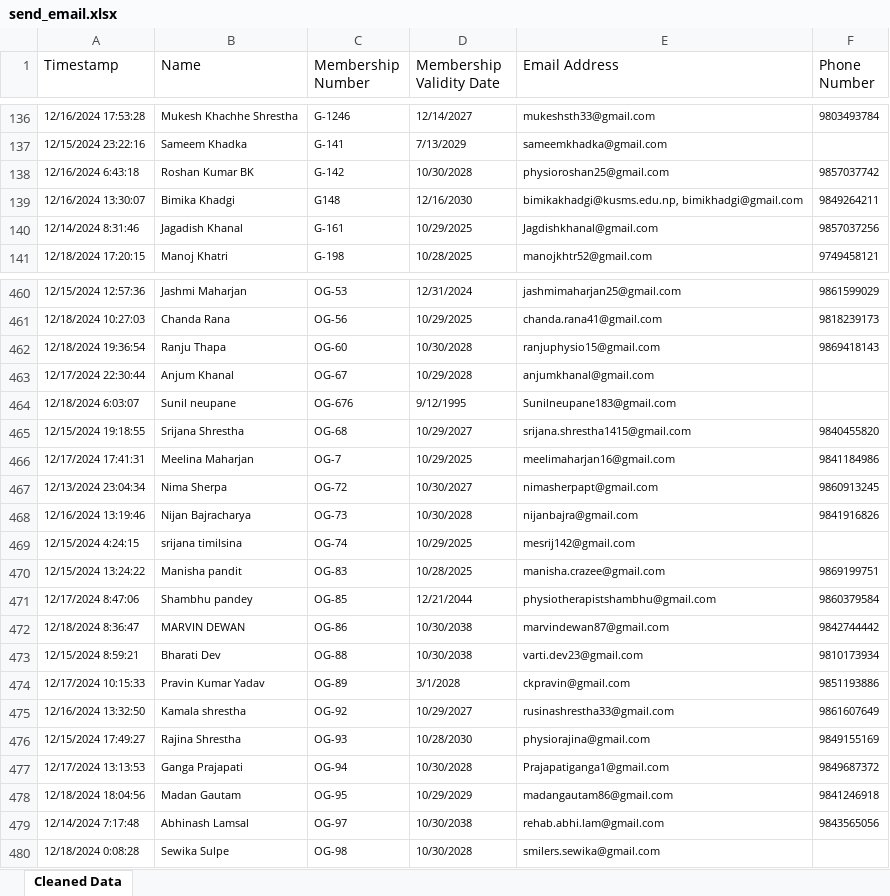
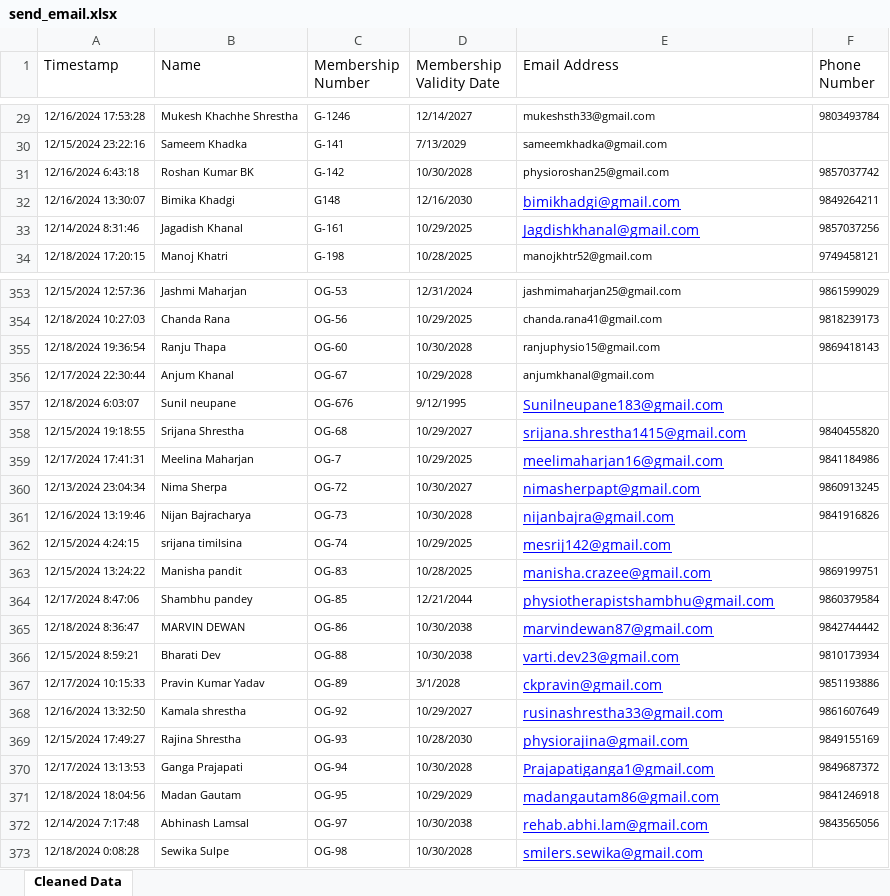
Before and after one commit to tamago01/NEPTA-online-voting-system, an Excel workbook: server/data/send_email.xlsx, sheet Cleaned Data, drawn as a sheet; only a part is shown, gaps mark what is left out; values as stored, in another font and other column widths than the file's, no borders; addresses are those after the commit; the diff covers the shown part only; the diff names each change by its address in the sheet, - before the commit and + after, or states it on an @@ line.

Commit message:
email verfication

```diff
--- a/server/data/send_email.xlsx (sheet Cleaned Data)
+++ b/server/data/send_email.xlsx (sheet Cleaned Data)
-E32 (Email Address): bimikakhadgi@kusms.edu.np, bimikhadgi@gmail.com
+E32 (Email Address): bimikhadgi@gmail.com
@@ E32:E33 underline: off → on, text colour: black → #0000FF, text size: larger @@
@@ E357:E373 underline: off → on, text colour: black → #0000FF, text size: larger @@
```
Also changed, not shown: 107 removed rows and cell formats elsewhere in this sheet, 6 other files.
